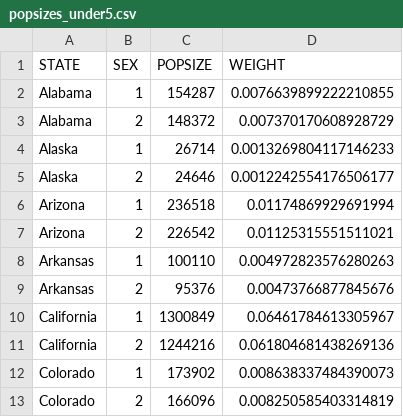
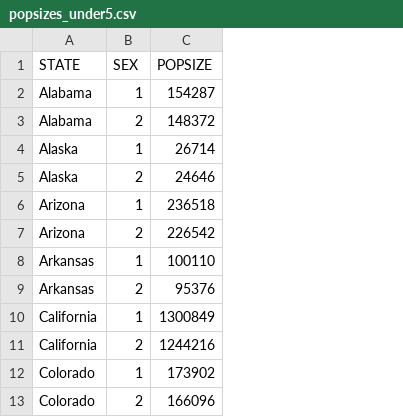
Before and after one commit to skissler/PediatricPrescribing_Chronic, a CSV file: data/popsizes_under5.csv, drawn as a sheet; only a part is shown; the diff names each change by its address in the sheet, - before the commit and + after, or states it on an @@ line.

```diff
--- a/data/popsizes_under5.csv
+++ b/data/popsizes_under5.csv
-column D (WEIGHT), rows 2-13: 0.0076639899222210855 | 0.007370170608928729 | 0.0013269804117146233 | 0.0012242554176506177 | 0.01174869929691994 | 0.01125315551511021 | 0.004972823576280263 | 0.00473766877845676 | 0.06461784613305967 | 0.061804681438269136 | 0.008638337484390073 | 0.008250585403314819
```
Also changed, not shown: 5 other files.
